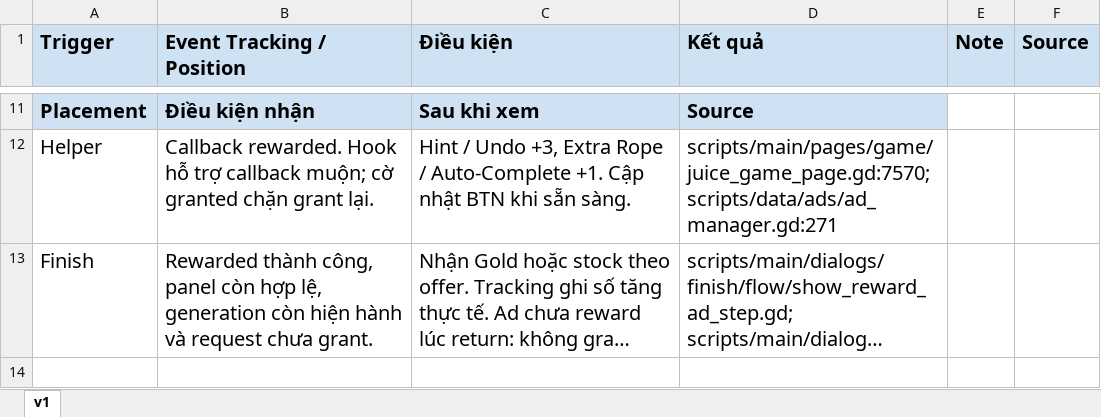
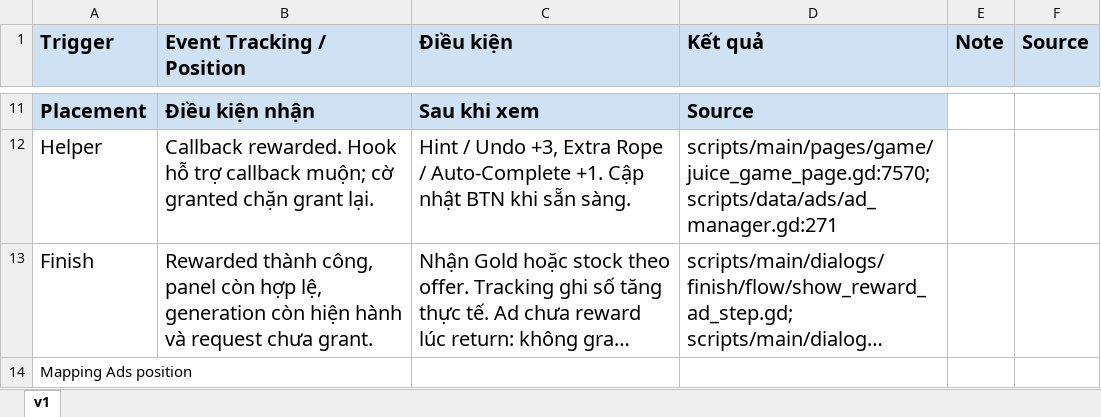
Before and after one commit to Bicuti05/GodotProject, an Excel workbook: Codex_Work/Docs/2. Monet/IAA/SRSP_SRA.xlsx, sheet v1, drawn as a sheet; only a part is shown, gaps mark what is left out; long unchanged cells end in …; values as stored, in another font and other column widths than the file's, no borders; the diff names each change by its address in the sheet, - before the commit and + after, or states it on an @@ line.

```diff
--- a/Codex_Work/Docs/2. Monet/IAA/SRSP_SRA.xlsx (sheet v1)
+++ b/Codex_Work/Docs/2. Monet/IAA/SRSP_SRA.xlsx (sheet v1)
+row 14: Mapping Ads position
```
Also changed, not shown: Codex_Work/Docs/1. Main Game/Game Result/SRSP_Game Result.xlsx, Codex_Work/Docs/2. Monet/Economy/SRSP_Economy.xlsx, 5 other files.
